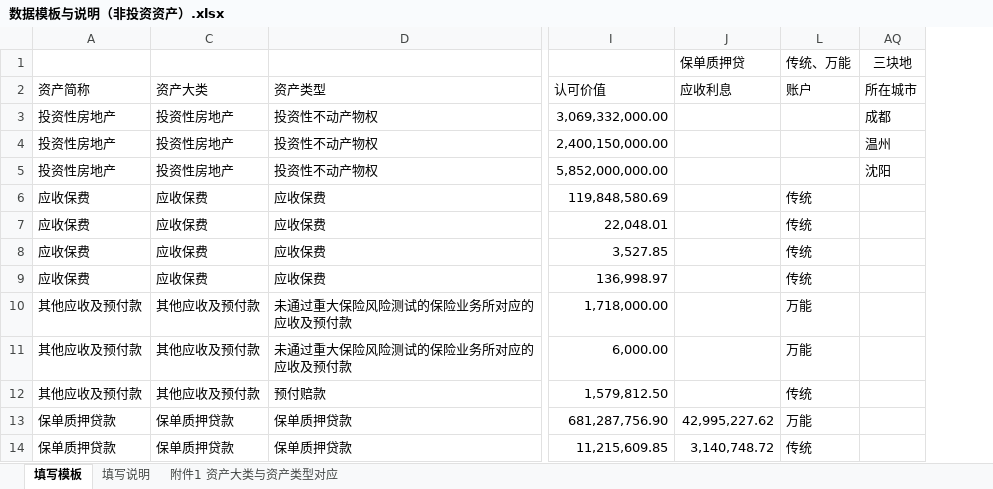
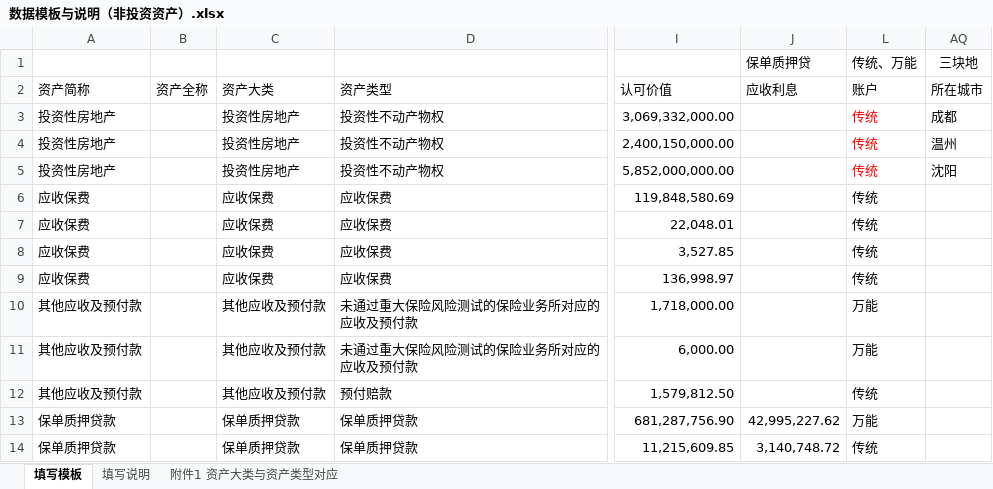
Before and after one commit to closeet/Solvency, an Excel workbook: 资产端数据/数据模板与说明（非投资资产）.xlsx, sheet 填写模板, drawn as a sheet; only a part is shown, gaps mark what is left out; values as stored, in another font and other column widths than the file's, no borders; the diff names each change by its address in the sheet, - before the commit and + after, or states it on an @@ line.

```diff
--- a/资产端数据/数据模板与说明（非投资资产）.xlsx (sheet 填写模板)
+++ b/资产端数据/数据模板与说明（非投资资产）.xlsx (sheet 填写模板)
@@ column B (资产全称) unhidden, empty @@
-L3:L5 (账户): (empty)
+L3:L5 (账户): 传统
```
Also changed, not shown: 数据规则.xlsx, 9 other files.
